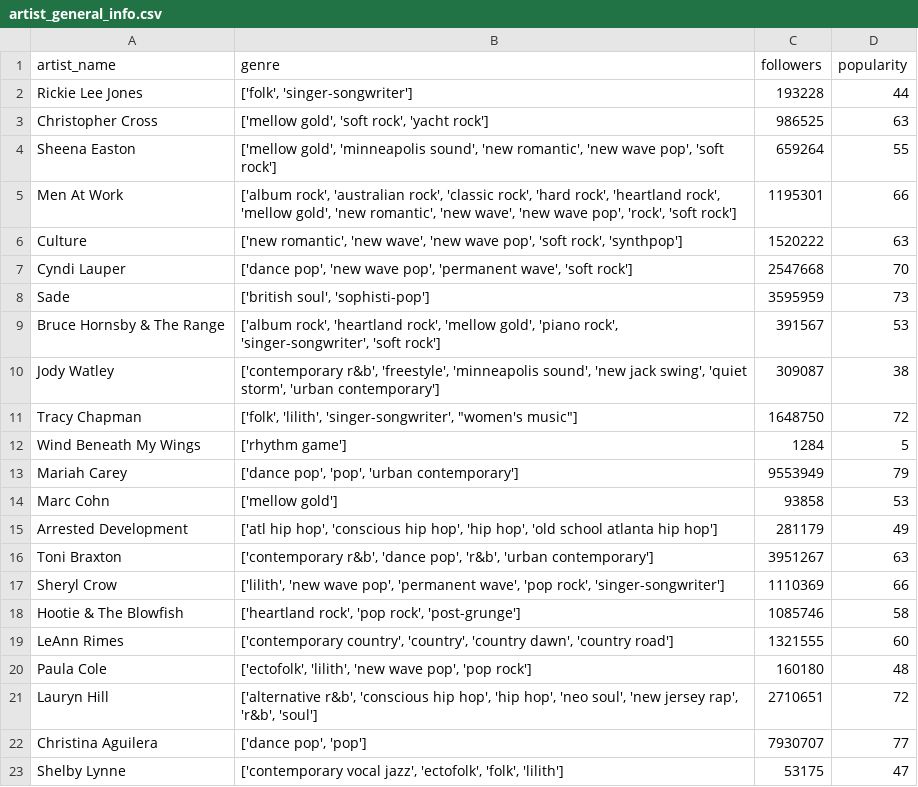
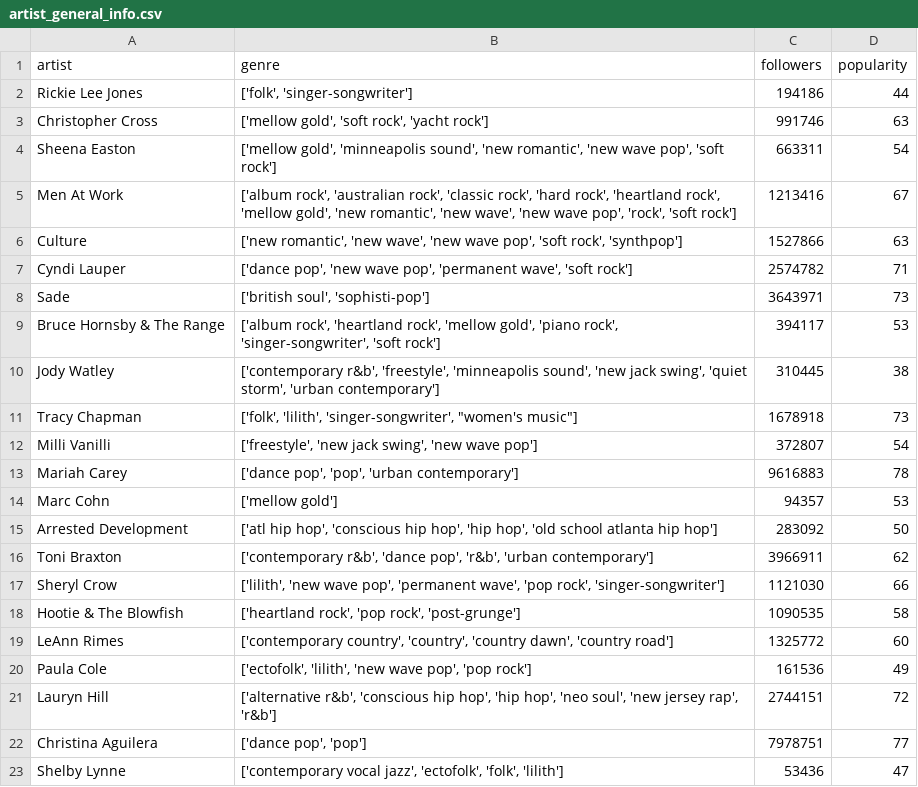
Before and after one commit to vigiferreras/capstone, a CSV file: data/artist_general_info.csv, drawn as a sheet; only a part is shown; the diff covers the shown part only.

```diff
--- a/data/artist_general_info.csv
+++ b/data/artist_general_info.csv
@@ -1,23 +1,23 @@
-artist_name,genre,followers,popularity
-Rickie Lee Jones,"['folk', 'singer-songwriter']",193228,44
-Christopher Cross,"['mellow gold', 'soft rock', 'yacht rock']",986525,63
-Sheena Easton,"['mellow gold', 'minneapolis sound', 'new romantic', 'new wave pop', 'soft rock']",659264,55
-Men At Work,"['album rock', 'australian rock', 'classic rock', 'hard rock', 'heartland rock', 'mellow gold', 'new romantic', 'new wave', 'new wave pop', 'rock', 'soft rock']",1195301,66
-Culture,"['new romantic', 'new wave', 'new wave pop', 'soft rock', 'synthpop']",1520222,63
-Cyndi Lauper,"['dance pop', 'new wave pop', 'permanent wave', 'soft rock']",2547668,70
-Sade,"['british soul', 'sophisti-pop']",3595959,73
-Bruce Hornsby & The Range,"['album rock', 'heartland rock', 'mellow gold', 'piano rock', 'singer-songwriter', 'soft rock']",391567,53
-Jody Watley,"['contemporary r&b', 'freestyle', 'minneapolis sound', 'new jack swing', 'quiet storm', 'urban contemporary']",309087,38
-Tracy Chapman,"['folk', 'lilith', 'singer-songwriter', ""women's music""]",1648750,72
-Wind Beneath My Wings,['rhythm game'],1284,5
-Mariah Carey,"['dance pop', 'pop', 'urban contemporary']",9553949,79
-Marc Cohn,['mellow gold'],93858,53
-Arrested Development,"['atl hip hop', 'conscious hip hop', 'hip hop', 'old school atlanta hip hop']",281179,49
-Toni Braxton,"['contemporary r&b', 'dance pop', 'r&b', 'urban contemporary']",3951267,63
-Sheryl Crow,"['lilith', 'new wave pop', 'permanent wave', 'pop rock', 'singer-songwriter']",1110369,66
-Hootie & The Blowfish,"['heartland rock', 'pop rock', 'post-grunge']",1085746,58
-LeAnn Rimes,"['contemporary country', 'country', 'country dawn', 'country road']",1321555,60
-Paula Cole,"['ectofolk', 'lilith', 'new wave pop', 'pop rock']",160180,48
-Lauryn Hill,"['alternative r&b', 'conscious hip hop', 'hip hop', 'neo soul', 'new jersey rap', 'r&b', 'soul']",2710651,72
-Christina Aguilera,"['dance pop', 'pop']",7930707,77
-Shelby Lynne,"['contemporary vocal jazz', 'ectofolk', 'folk', 'lilith']",53175,47
+artist,genre,followers,popularity
+Rickie Lee Jones,"['folk', 'singer-songwriter']",194186,44
+Christopher Cross,"['mellow gold', 'soft rock', 'yacht rock']",991746,63
+Sheena Easton,"['mellow gold', 'minneapolis sound', 'new romantic', 'new wave pop', 'soft rock']",663311,54
+Men At Work,"['album rock', 'australian rock', 'classic rock', 'hard rock', 'heartland rock', 'mellow gold', 'new romantic', 'new wave', 'new wave pop', 'rock', 'soft rock']",1213416,67
+Culture,"['new romantic', 'new wave', 'new wave pop', 'soft rock', 'synthpop']",1527866,63
+Cyndi Lauper,"['dance pop', 'new wave pop', 'permanent wave', 'soft rock']",2574782,71
+Sade,"['british soul', 'sophisti-pop']",3643971,73
+Bruce Hornsby & The Range,"['album rock', 'heartland rock', 'mellow gold', 'piano rock', 'singer-songwriter', 'soft rock']",394117,53
+Jody Watley,"['contemporary r&b', 'freestyle', 'minneapolis sound', 'new jack swing', 'quiet storm', 'urban contemporary']",310445,38
+Tracy Chapman,"['folk', 'lilith', 'singer-songwriter', ""women's music""]",1678918,73
+Milli Vanilli,"['freestyle', 'new jack swing', 'new wave pop']",372807,54
+Mariah Carey,"['dance pop', 'pop', 'urban contemporary']",9616883,78
+Marc Cohn,['mellow gold'],94357,53
+Arrested Development,"['atl hip hop', 'conscious hip hop', 'hip hop', 'old school atlanta hip hop']",283092,50
+Toni Braxton,"['contemporary r&b', 'dance pop', 'r&b', 'urban contemporary']",3966911,62
+Sheryl Crow,"['lilith', 'new wave pop', 'permanent wave', 'pop rock', 'singer-songwriter']",1121030,66
+Hootie & The Blowfish,"['heartland rock', 'pop rock', 'post-grunge']",1090535,58
+LeAnn Rimes,"['contemporary country', 'country', 'country dawn', 'country road']",1325772,60
+Paula Cole,"['ectofolk', 'lilith', 'new wave pop', 'pop rock']",161536,49
+Lauryn Hill,"['alternative r&b', 'conscious hip hop', 'hip hop', 'neo soul', 'new jersey rap', 'r&b']",2744151,72
+Christina Aguilera,"['dance pop', 'pop']",7978751,77
+Shelby Lynne,"['contemporary vocal jazz', 'ectofolk', 'folk', 'lilith']",53436,47
```
Also changed, not shown: 1 added row, 1 removed row and 28 edited cells elsewhere in this file, data/RIAA_awards.csv, data/artist_album_info.csv, 21 other files.
